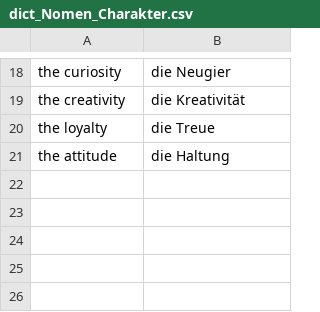
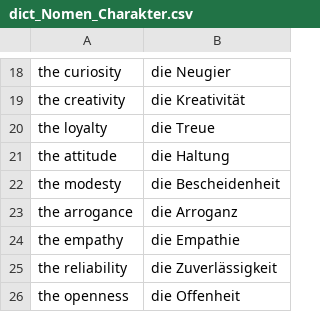
Before and after one commit to AdamsMP92/german_dictionary, a CSV file: csv-files/dict_Nomen_Charakter.csv, drawn as a sheet; only a part is shown, gaps mark what is left out; the diff names each change by its address in the sheet, - before the commit and + after, or states it on an @@ line.

```diff
--- a/csv-files/dict_Nomen_Charakter.csv
+++ b/csv-files/dict_Nomen_Charakter.csv
+row 22: the modesty | die Bescheidenheit
+row 23: the arrogance | die Arroganz
+row 24: the empathy | die Empathie
+row 25: the reliability | die Zuverlässigkeit
+row 26: the openness | die Offenheit
```
Also changed, not shown: csv-files/dict_Nomen_Gefuehle.csv, csv-files/dict_Nomen_Meinung.csv, 28 other files.
